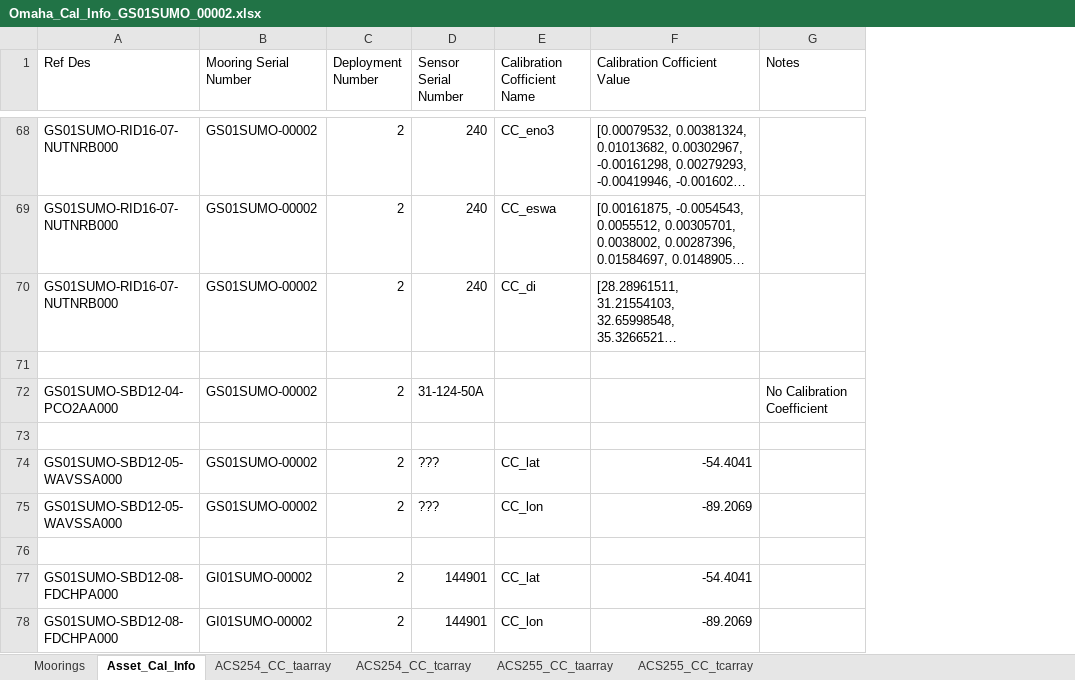
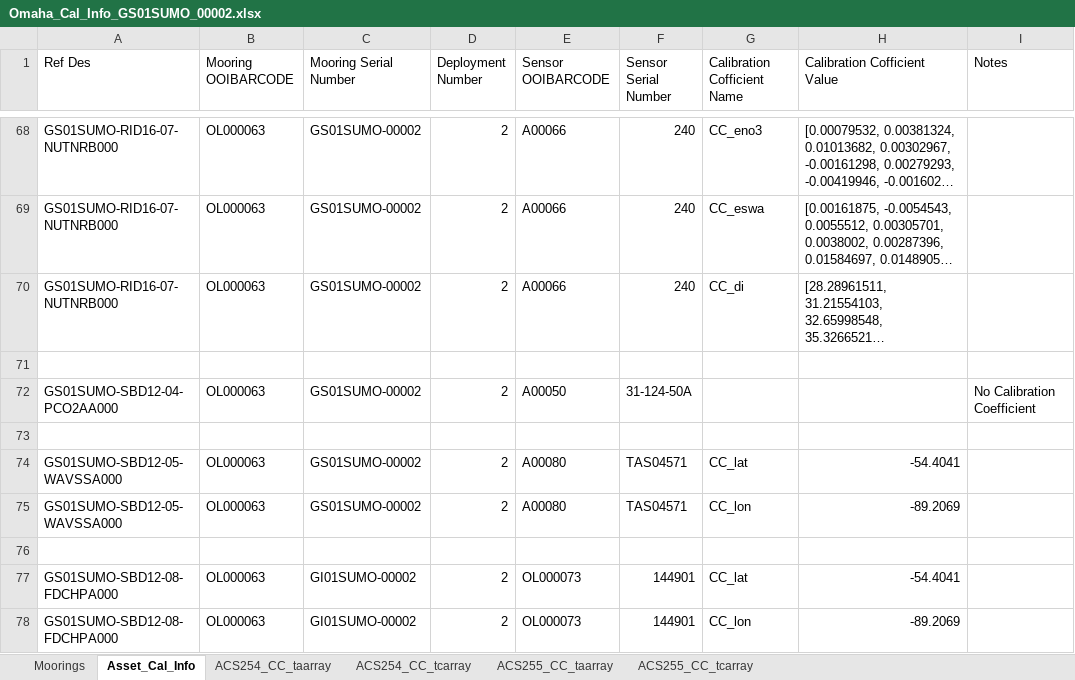
Before and after one commit to oceanobservatories/ingestion-csvs, an Excel workbook: GS01SUMO/Omaha_Cal_Info_GS01SUMO_00002.xlsx, sheet Asset_Cal_Info, drawn as a sheet; only a part is shown, gaps mark what is left out; long unchanged cells end in …; values as stored, in another font and other column widths than the file's, no cell formats; addresses are those after the commit; the diff covers the shown part only; the diff names each change by its address in the sheet, - before the commit and + after, or states it on an @@ line.

```diff
--- a/GS01SUMO/Omaha_Cal_Info_GS01SUMO_00002.xlsx (sheet Asset_Cal_Info)
+++ b/GS01SUMO/Omaha_Cal_Info_GS01SUMO_00002.xlsx (sheet Asset_Cal_Info)
+column B (Mooring OOIBARCODE), rows 68-78: OL000063 | OL000063 | OL000063 |  | OL000063 |  | OL000063 | OL000063 |  | OL000063 | OL000063
+column E (Sensor OOIBARCODE), rows 68-78: A00066 | A00066 | A00066 |  | A00050 |  | A00080 | A00080 |  | OL000073 | OL000073
-F74:F75 (Sensor Serial Number): ???
+F74:F75 (Sensor Serial Number): TAS04571
```
Also changed, not shown: 8 added rows and 29 edited cells elsewhere in this sheet, sheet Moorings, cell formats, 9 other files.
